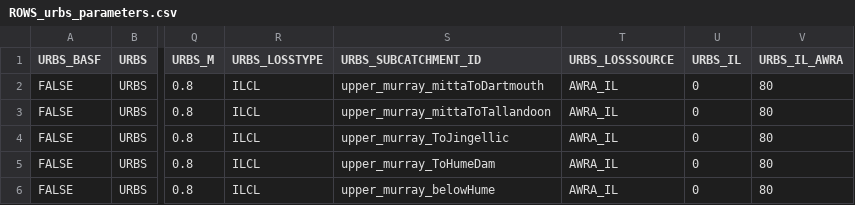
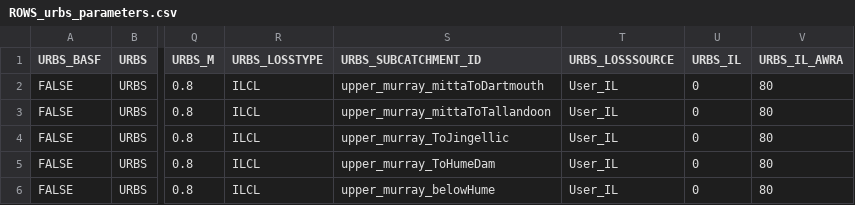
Before and after one commit to lawrenceMDBA/test, a CSV file: Config/MapLayerFiles/attributes/ROWS_urbs_parameters.csv, drawn as a sheet; only a part is shown, gaps mark what is left out; the diff names each change by its address in the sheet, - before the commit and + after, or states it on an @@ line.

Commit message:
clean up; preparing test script (and test data)

```diff
--- a/Config/MapLayerFiles/attributes/ROWS_urbs_parameters.csv
+++ b/Config/MapLayerFiles/attributes/ROWS_urbs_parameters.csv
-T2:T6 (URBS_LOSSSOURCE): AWRA_IL
+T2:T6 (URBS_LOSSSOURCE): User_IL
```
Also changed, not shown: 16 other files.
